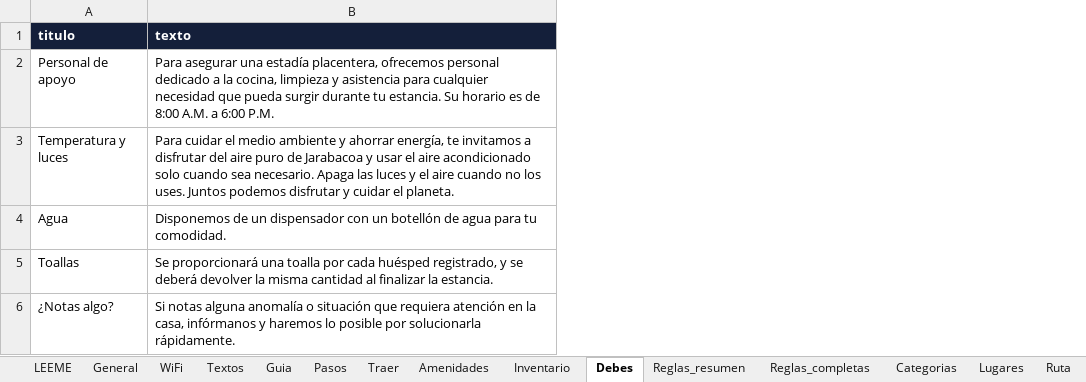
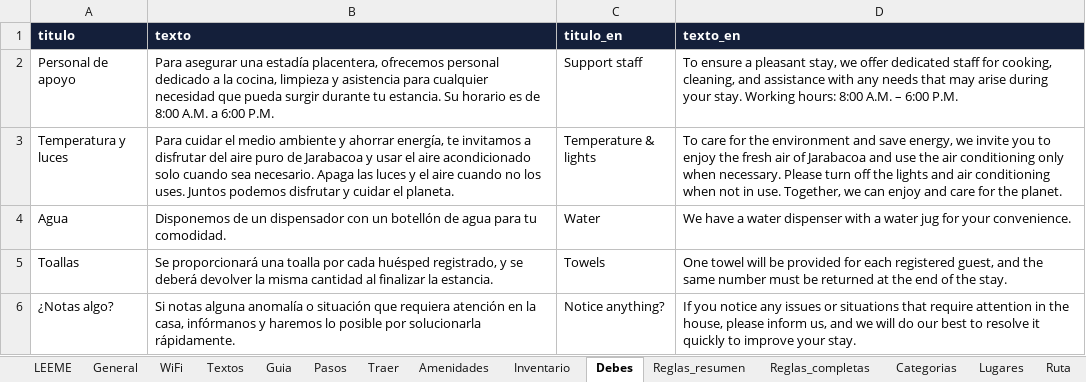
Before and after one commit to Villa-Mi-Sueno/villa-mi-sueno.github.io, an Excel workbook: 08_WELCOME_WEB/_datos/VMS_contenido.xlsx, sheet Debes, drawn as a sheet; values as stored, in another font and other column widths than the file's, no borders; the diff names each change by its address in the sheet, - before the commit and + after, or states it on an @@ line.

Commit message:
Versión en inglés (/vms/en/): contenido desde columnas _en del Excel, interfaz traducida, selector ES/EN y detección del idioma del móvil

```diff
--- a/08_WELCOME_WEB/_datos/VMS_contenido.xlsx (sheet Debes)
+++ b/08_WELCOME_WEB/_datos/VMS_contenido.xlsx (sheet Debes)
+column C (titulo_en), rows 2-6: Support staff | Temperature & lights | Water | Towels | Notice anything?
+column D (texto_en), rows 2-6: To ensure a pleasant stay, we offer dedicated staff for cooking, cleaning, and assistance with any needs that may arise during your stay. Working hours: 8:00 A.M. – 6:00 P.M. | To care for the environment and save energy, we invite you to enjoy the fresh air of Jarabacoa and use the air conditioning only when necessary. Please turn off the lights and air conditioning when not in use. Together, we can enjoy and care for the planet. | We have a water dispenser with a water jug for your convenience. | One towel will be provided for each registered guest, and the same number must be returned at the end of the stay. | If you notice any issues or situations that require attention in the house, please inform us, and we will do our best to resolve it quickly to improve your stay.
```
Also changed, not shown: sheet Ruta, sheet Lugares, sheet Categorias, sheet Inventario, sheet Amenidades, sheet Reglas_completas, 7 more sheets, 1 other file.
